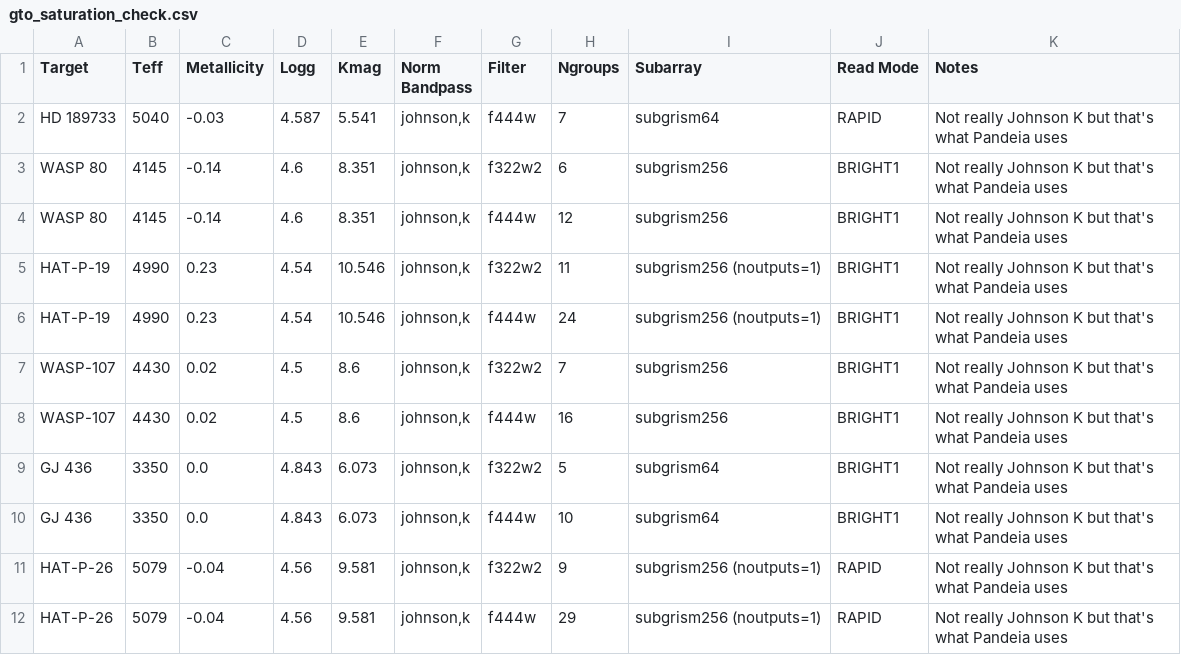
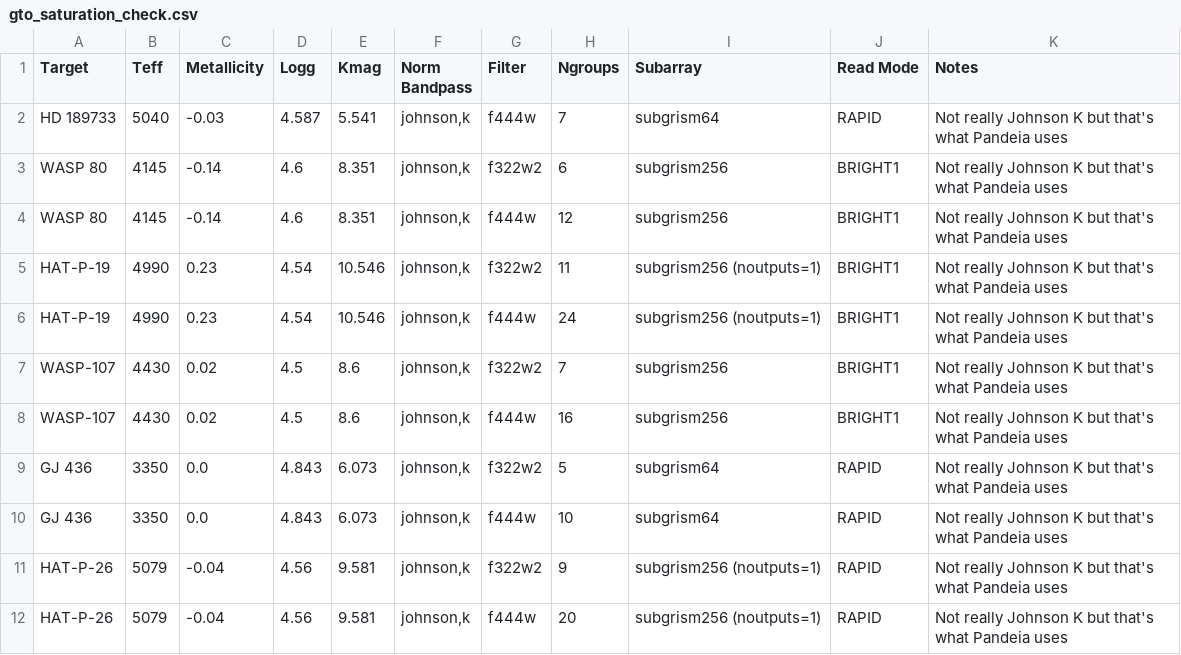
Before and after one commit to eas342/running_pandeia, a CSV file: lists/gto_saturation_check.csv, drawn as a sheet.

Commit message:
corrected some parameters in the GTO saturation csv file (from excel).

```diff
--- a/lists/gto_saturation_check.csv
+++ b/lists/gto_saturation_check.csv
@@ -8,5 +8,5 @@ WASP-107,4430,0.02,4.5,8.6,"johnson,k",f322w2,7,subgrism256,BRIGHT1,Not really J
 WASP-107,4430,0.02,4.5,8.6,"johnson,k",f444w,16,subgrism256,BRIGHT1,Not really Johnson K but that's what Pandeia uses
-GJ 436,3350,0.0,4.843,6.073,"johnson,k",f322w2,5,subgrism64,BRIGHT1,Not really Johnson K but that's what Pandeia uses
-GJ 436,3350,0.0,4.843,6.073,"johnson,k",f444w,10,subgrism64,BRIGHT1,Not really Johnson K but that's what Pandeia uses
+GJ 436,3350,0.0,4.843,6.073,"johnson,k",f322w2,5,subgrism64,RAPID,Not really Johnson K but that's what Pandeia uses
+GJ 436,3350,0.0,4.843,6.073,"johnson,k",f444w,10,subgrism64,RAPID,Not really Johnson K but that's what Pandeia uses
 HAT-P-26,5079,-0.04,4.56,9.581,"johnson,k",f322w2,9,subgrism256 (noutputs=1),RAPID,Not really Johnson K but that's what Pandeia uses
-HAT-P-26,5079,-0.04,4.56,9.581,"johnson,k",f444w,29,subgrism256 (noutputs=1),RAPID,Not really Johnson K but that's what Pandeia uses
+HAT-P-26,5079,-0.04,4.56,9.581,"johnson,k",f444w,20,subgrism256 (noutputs=1),RAPID,Not really Johnson K but that's what Pandeia uses
```
